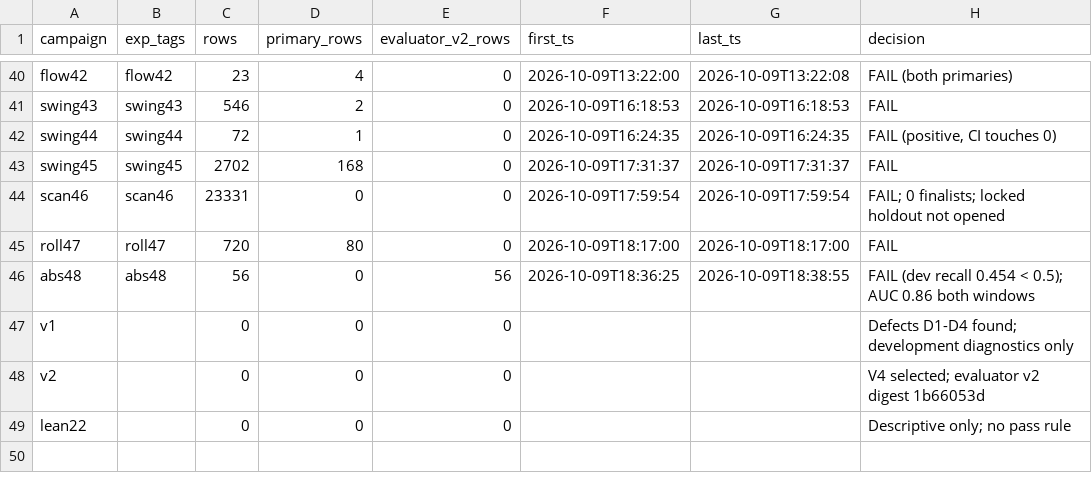
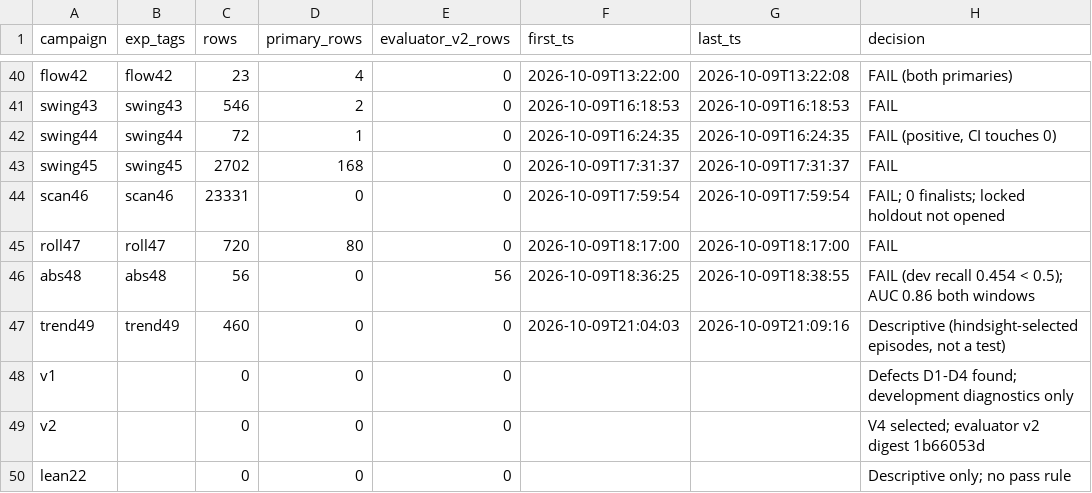
Before and after one commit to mfittko/market-signals, a CSV file: docs/research/registry/trials-summary.csv, drawn as a sheet; only a part is shown, gaps mark what is left out; the diff names each change by its address in the sheet, - before the commit and + after, or states it on an @@ line.

```diff
--- a/docs/research/registry/trials-summary.csv
+++ b/docs/research/registry/trials-summary.csv
+row 47: trend49 | trend49 | 460 | 0 | 0 | 2026-10-09T21:04:03 | 2026-10-09T21:09:16 | Descriptive (hindsight-selected episodes, not a test)
```
Also changed, not shown: 15 other files.
